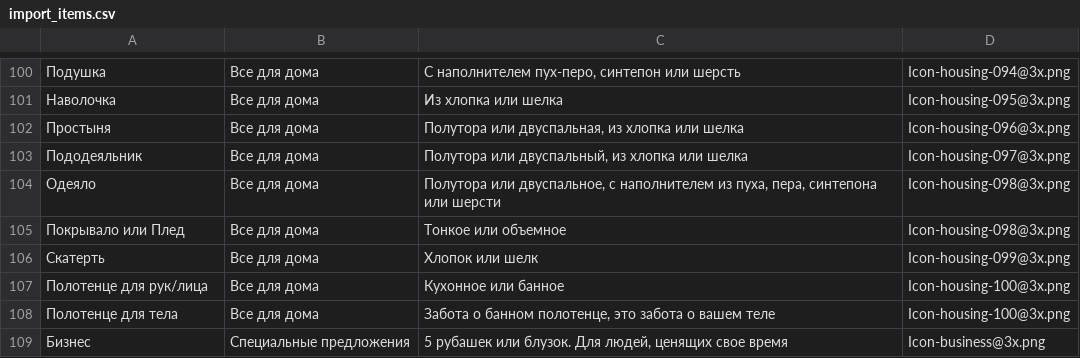
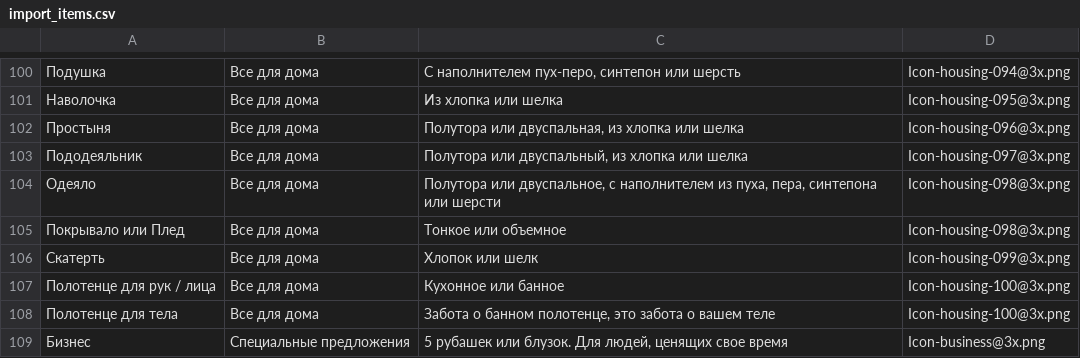
Before and after one commit to BinaryBlitz/chisto, a CSV file: lib/tasks/import_items.csv, drawn as a sheet; only a part is shown, gaps mark what is left out.

Commit message:
Import treatments

```diff
--- a/lib/tasks/import_items.csv
+++ b/lib/tasks/import_items.csv
@@ -106,3 +106,3 @@
 Скатерть,Все для дома,Хлопок или шелк,Icon-housing-099@3x.png
-Полотенце для рук/лица,Все для дома,Кухонное или банное,Icon-housing-100@3x.png
+Полотенце для рук / лица,Все для дома,Кухонное или банное,Icon-housing-100@3x.png
 Полотенце для тела,Все для дома,"Забота о банном полотенце, это забота о вашем теле",Icon-housing-100@3x.png
```
Also changed, not shown: 2 other files.
